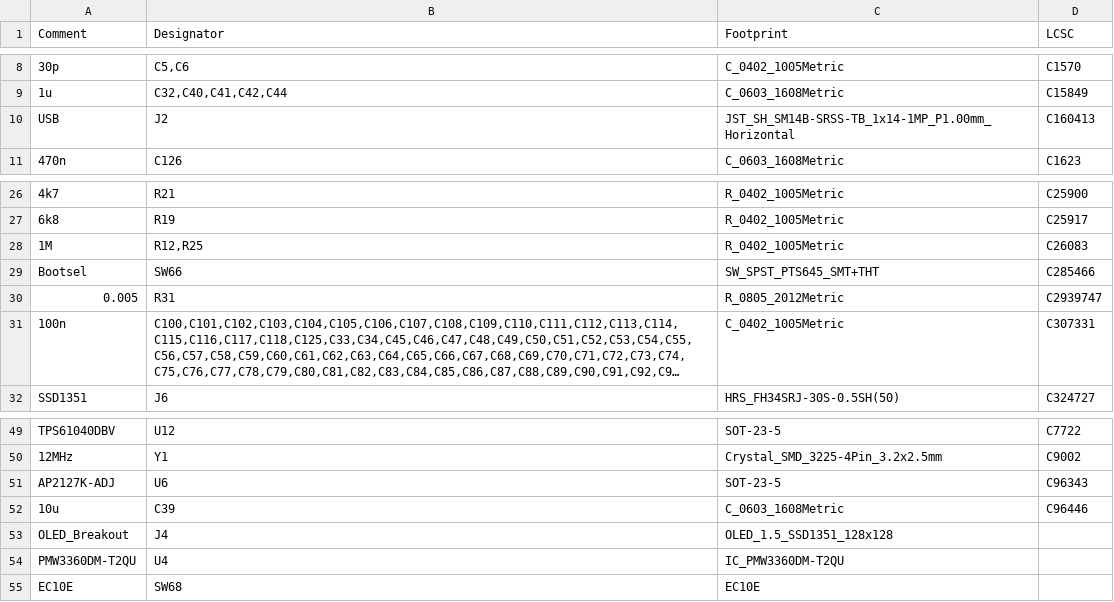
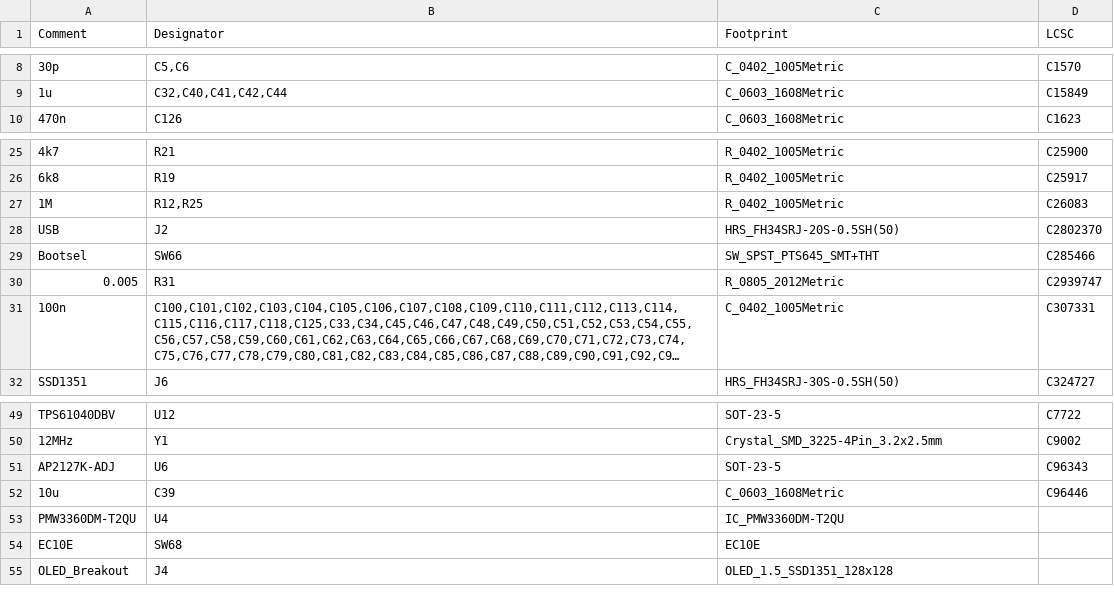
Before and after one commit to Ariamelon/Honeydew, a CSV file: PCB/jlcpcb/production_files/BOM-Honeydew.csv, drawn as a sheet; only a part is shown, gaps mark what is left out; long unchanged cells end in …; removed rows and columns are numbered as before the commit, all else as after; the diff names each change by its address in the sheet, - before the commit and + after, or states it on an @@ line.

```diff
--- a/PCB/jlcpcb/production_files/BOM-Honeydew.csv
+++ b/PCB/jlcpcb/production_files/BOM-Honeydew.csv
-row 10: USB | J2 | JST_SH_SM14B-SRSS-TB_1x14-1MP_P1.00mm_Horizontal | C160413
+row 28: USB | J2 | HRS_FH34SRJ-20S-0.5SH(50) | C2802370
@@ row 53 moved to row 55: OLED_Breakout @@
```
Also changed, not shown: PCB/jlcpcb/production_files/CPL-Honeydew.csv, 33 other files.
